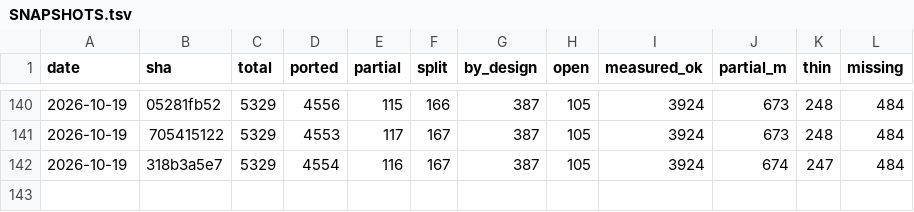
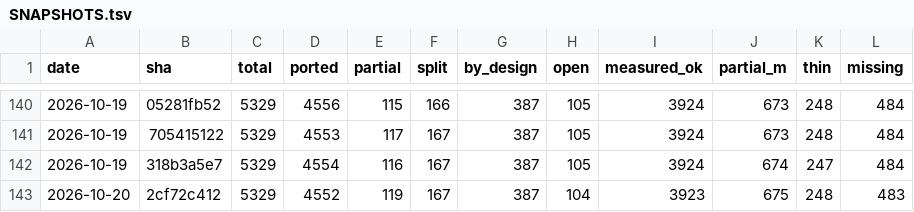
Before and after one commit to richie3366/teleport-contest, a TSV file: docs/ledger/SNAPSHOTS.tsv, drawn as a sheet; only a part is shown, gaps mark what is left out; the diff names each change by its address in the sheet, - before the commit and + after, or states it on an @@ line.

```diff
--- a/docs/ledger/SNAPSHOTS.tsv
+++ b/docs/ledger/SNAPSHOTS.tsv
+row 143: 2026-10-20 | 2cf72c412 | 5329 | 4552 | 119 | 167 | 387 | 104 | 3923 | 675 | 248 | 483
```
Also changed, not shown: 30 other files.
